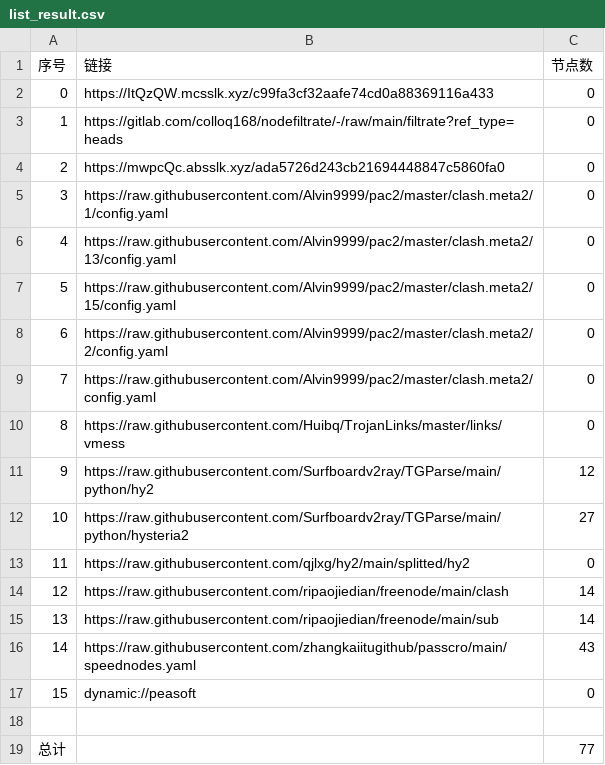
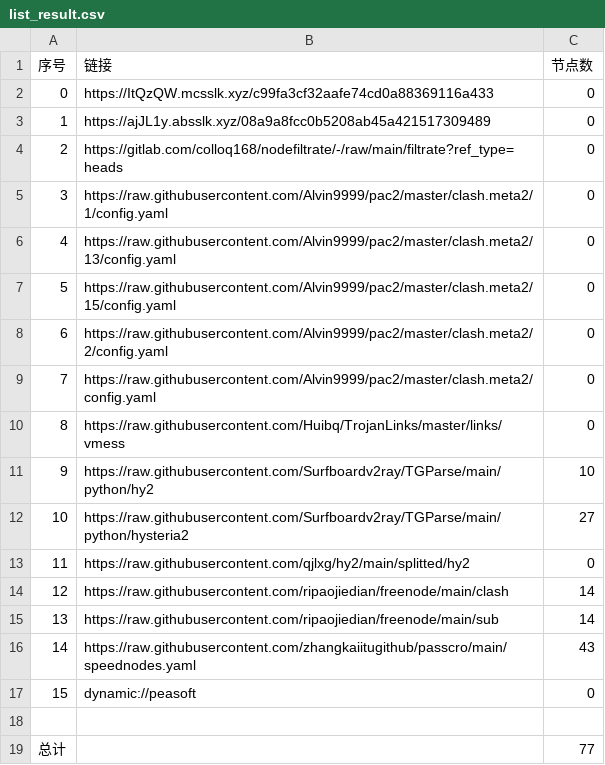
Before and after one commit to shtrend/AutoMergePublicNodes, a CSV file: list_result.csv, drawn as a sheet.

```diff
--- a/list_result.csv
+++ b/list_result.csv
@@ -2,4 +2,4 @@
 0,https://ItQzQW.mcsslk.xyz/c99fa3cf32aafe74cd0a88369116a433,0
-1,https://gitlab.com/colloq168/nodefiltrate/-/raw/main/filtrate?ref_type=heads,0
-2,https://mwpcQc.absslk.xyz/ada5726d243cb21694448847c5860fa0,0
+1,https://ajJL1y.absslk.xyz/08a9a8fcc0b5208ab45a421517309489,0
+2,https://gitlab.com/colloq168/nodefiltrate/-/raw/main/filtrate?ref_type=heads,0
 3,https://raw.githubusercontent.com/Alvin9999/pac2/master/clash.meta2/1/config.yaml,0
@@ -10,3 +10,3 @@
 8,https://raw.githubusercontent.com/Huibq/TrojanLinks/master/links/vmess,0
-9,https://raw.githubusercontent.com/Surfboardv2ray/TGParse/main/python/hy2,12
+9,https://raw.githubusercontent.com/Surfboardv2ray/TGParse/main/python/hy2,10
 10,https://raw.githubusercontent.com/Surfboardv2ray/TGParse/main/python/hysteria2,27
```
Also changed, not shown: 7 other files.
